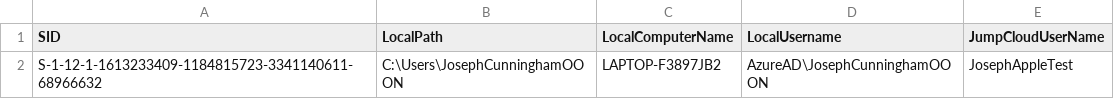
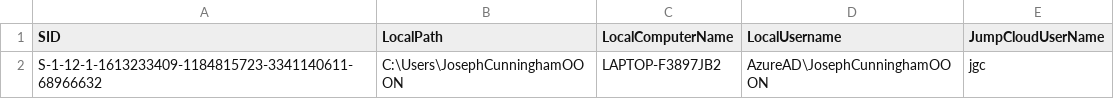
Before and after one commit to Joseph0610Cunningham/Jumpcloud-ADMU-Discovery, a CSV file: jcdiscovery.csv, drawn as a sheet.

Commit message:
Update jcdiscovery.csv

```diff
--- a/jcdiscovery.csv
+++ b/jcdiscovery.csv
@@ -1,2 +1,2 @@
 "SID","LocalPath","LocalComputerName","LocalUsername","JumpCloudUserName"
-"S-1-12-1-1613233409-1184815723-3341140611-68966632","C:\Users\JosephCunninghamOOON","LAPTOP-F3897JB2","AzureAD\JosephCunninghamOOON","JosephAppleTest"
+"S-1-12-1-1613233409-1184815723-3341140611-68966632","C:\Users\JosephCunninghamOOON","LAPTOP-F3897JB2","AzureAD\JosephCunninghamOOON","jgc"
```
